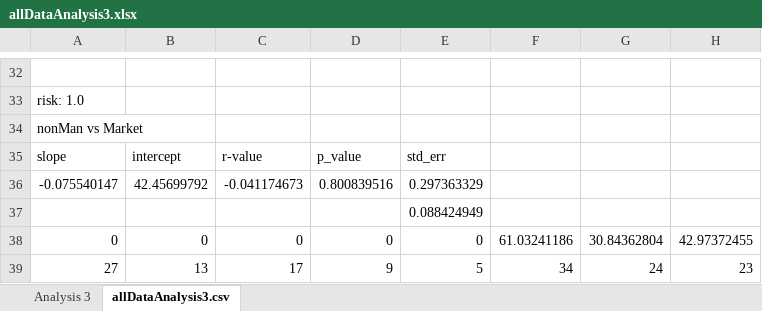
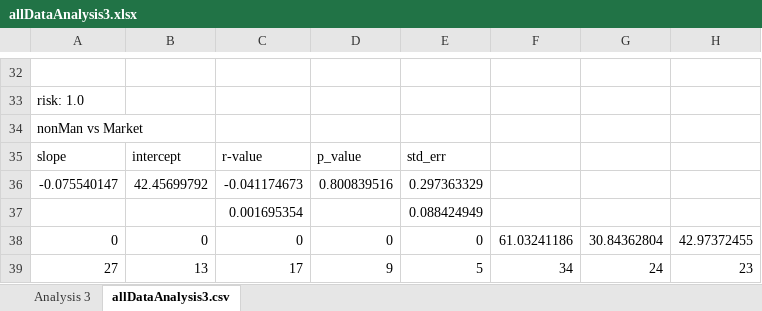
Before and after one commit to eric780/PredictionMarket, an Excel workbook: organized/allDataAnalysis3.xlsx, sheet allDataAnalysis3.csv, drawn as a sheet; only a part is shown, gaps mark what is left out; values as stored, in another font and other column widths than the file's, no borders; the diff names each change by its address in the sheet, - before the commit and + after, or states it on an @@ line.

Commit message:
Analysis 3 done?

```diff
--- a/organized/allDataAnalysis3.xlsx (sheet allDataAnalysis3.csv)
+++ b/organized/allDataAnalysis3.xlsx (sheet allDataAnalysis3.csv)
-C37: (empty)
+C37: 0.001695354
```
